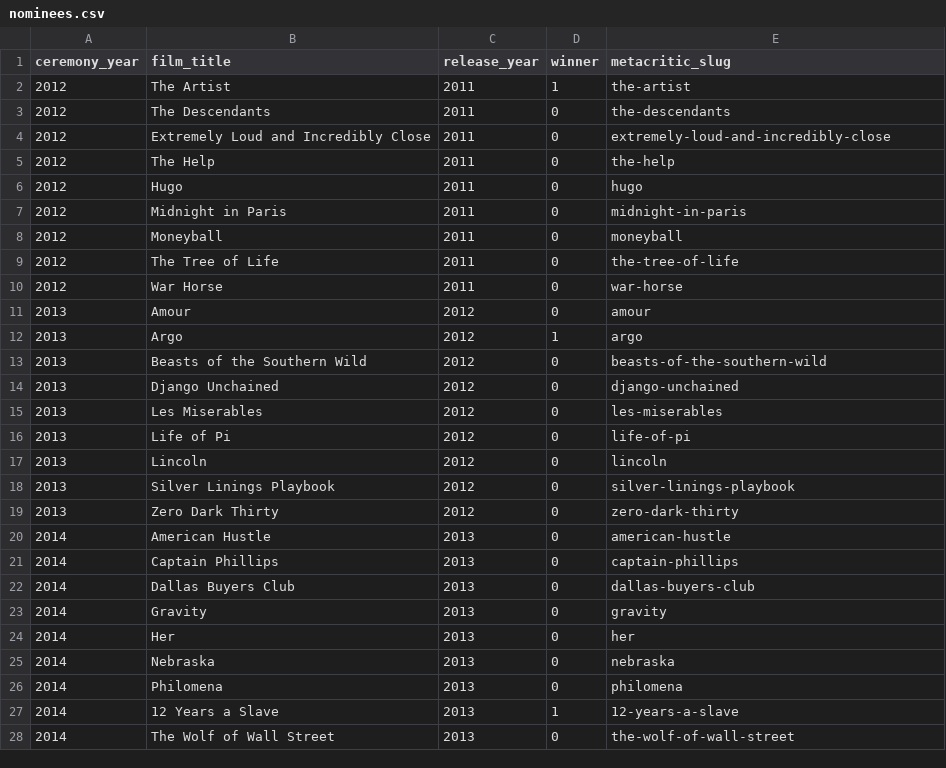
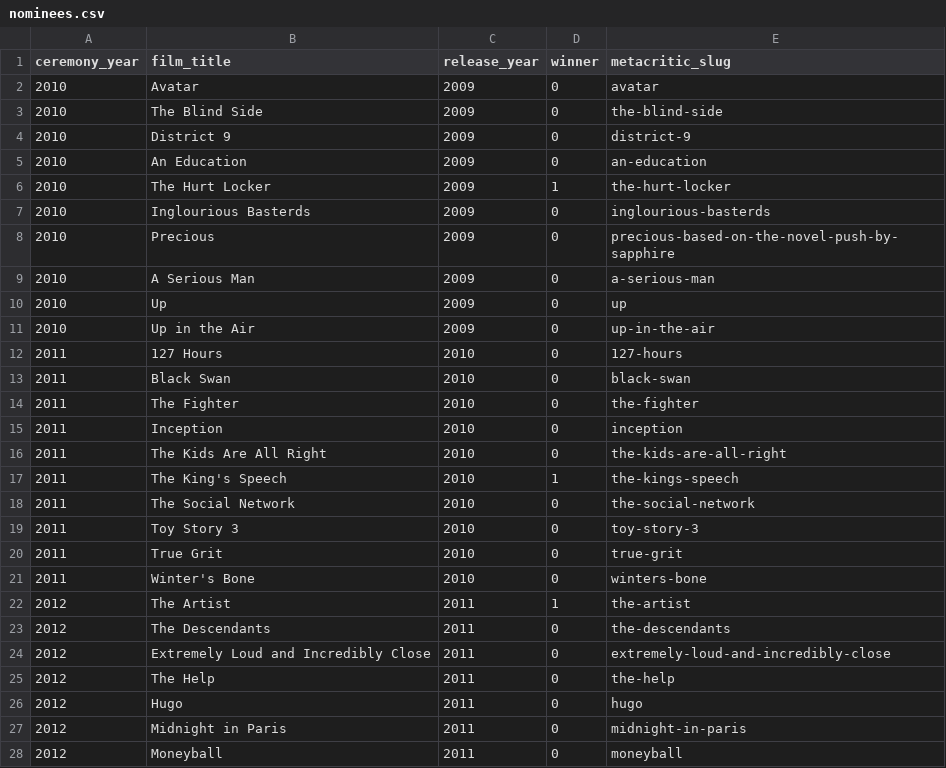
Before and after one commit to s-huang23/nlp-oscar-predictor, a CSV file: data/nominees.csv, drawn as a sheet; only a part is shown; the shorter side is filled out with more unchanged rows; the diff covers the shown part only; the diff names each change by its address in the sheet, - before the commit and + after, or states it on an @@ line.

Commit message:
Add expanded Metacritic review dataset

```diff
--- a/data/nominees.csv
+++ b/data/nominees.csv
+row 2: 2010 | Avatar | 2009 | 0 | avatar
+row 3: 2010 | The Blind Side | 2009 | 0 | the-blind-side
+row 4: 2010 | District 9 | 2009 | 0 | district-9
+row 5: 2010 | An Education | 2009 | 0 | an-education
+row 6: 2010 | The Hurt Locker | 2009 | 1 | the-hurt-locker
+row 7: 2010 | Inglourious Basterds | 2009 | 0 | inglourious-basterds
+row 8: 2010 | Precious | 2009 | 0 | precious-based-on-the-novel-push-by-sapphire
+row 9: 2010 | A Serious Man | 2009 | 0 | a-serious-man
+row 10: 2010 | Up | 2009 | 0 | up
+row 11: 2010 | Up in the Air | 2009 | 0 | up-in-the-air
+row 12: 2011 | 127 Hours | 2010 | 0 | 127-hours
+row 13: 2011 | Black Swan | 2010 | 0 | black-swan
+row 14: 2011 | The Fighter | 2010 | 0 | the-fighter
+row 15: 2011 | Inception | 2010 | 0 | inception
+row 16: 2011 | The Kids Are All Right | 2010 | 0 | the-kids-are-all-right
+row 17: 2011 | The King's Speech | 2010 | 1 | the-kings-speech
+row 18: 2011 | The Social Network | 2010 | 0 | the-social-network
+row 19: 2011 | Toy Story 3 | 2010 | 0 | toy-story-3
+row 20: 2011 | True Grit | 2010 | 0 | true-grit
+row 21: 2011 | Winter's Bone | 2010 | 0 | winters-bone
```
Also changed, not shown: 20 added rows elsewhere in this file, 2 other files.
